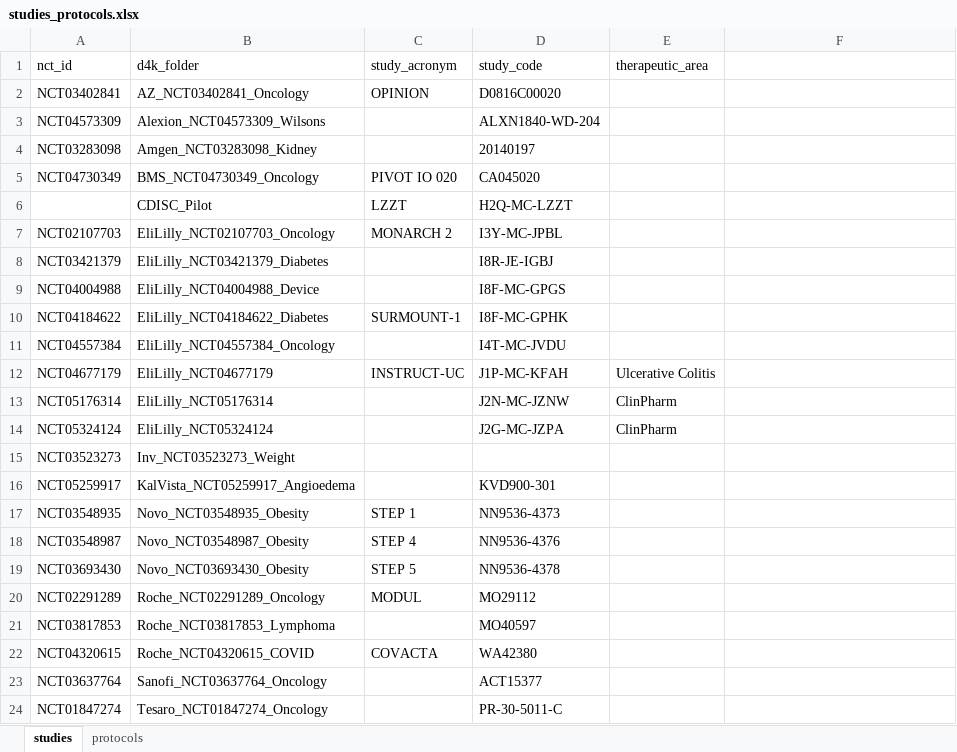
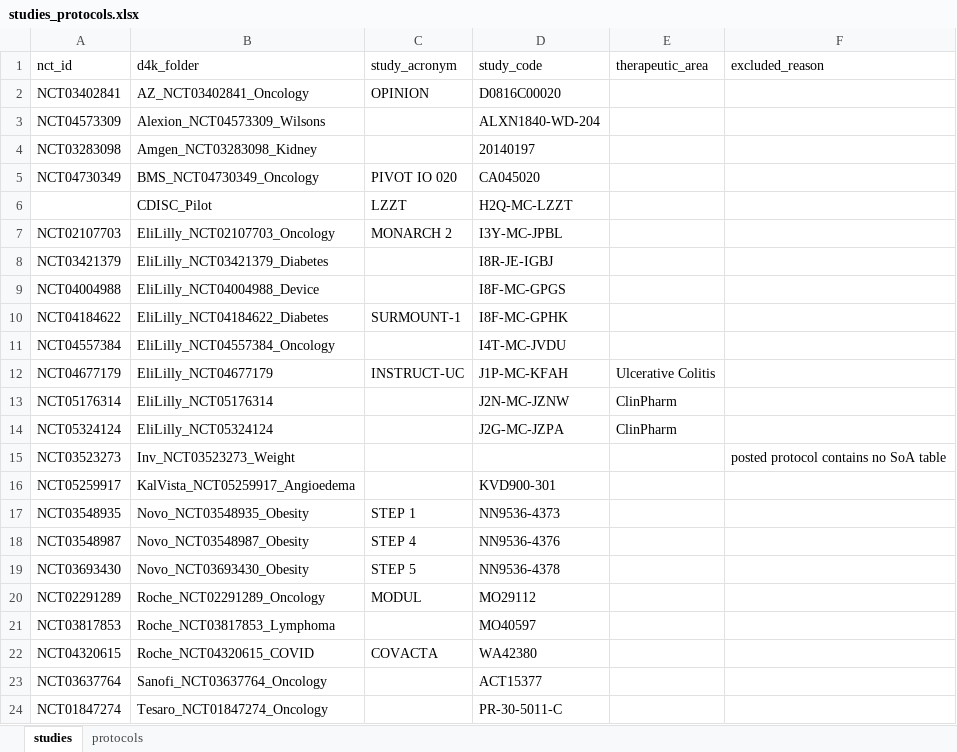
Before and after one commit to kerfors/soa2usdm-collections, an Excel workbook: collections/usdm_data/studies_protocols.xlsx, sheet studies, drawn as a sheet; values as stored, in another font and other column widths than the file's, no borders; the diff names each change by its address in the sheet, - before the commit and + after, or states it on an @@ line.

Commit message:
Declare NCT03523273 not extractable; regenerate both indexes
NCT03523273 (Inv_NCT03523273_Weight) is row 23 of the studies sheet but its
posted protocol contains no SoA table, so it can never be extracted. It was
being reported as "1 pending" on the published index -- outstanding work
that will never be done.

studies_protocols.xlsx gains an excluded_reason column on the studies
sheet, set for this one study. All pre-existing rows and columns are
unchanged.

Both indexes regenerated against soa2usdm fb58085. The collection index
now reads 22 protocols | 22 processed | 0 pending | 1 excluded, with
NCT03523273 shown as "Not extractable -- posted protocol contains no SoA
table" rather than as a pending row. The root index card reads 22
protocols / 22 processed to match.

The corpus itself is unchanged; this is metadata and presentation only.
The re-extraction sweep scope is therefore 22 studies / 45 tables.

```diff
--- a/collections/usdm_data/studies_protocols.xlsx (sheet studies)
+++ b/collections/usdm_data/studies_protocols.xlsx (sheet studies)
-F1: (empty)
+F1: excluded_reason
-F15 (excluded_reason): (empty)
+F15 (excluded_reason): posted protocol contains no SoA table
```
Also changed, not shown: 2 other files.
